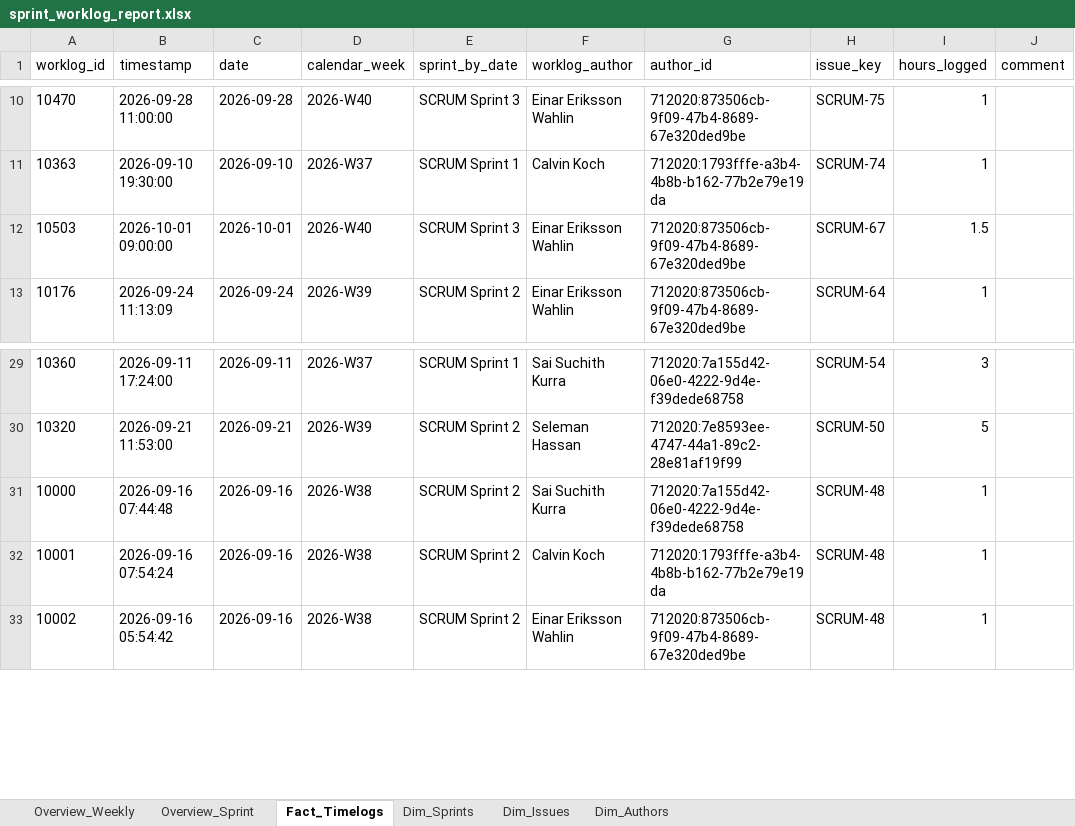
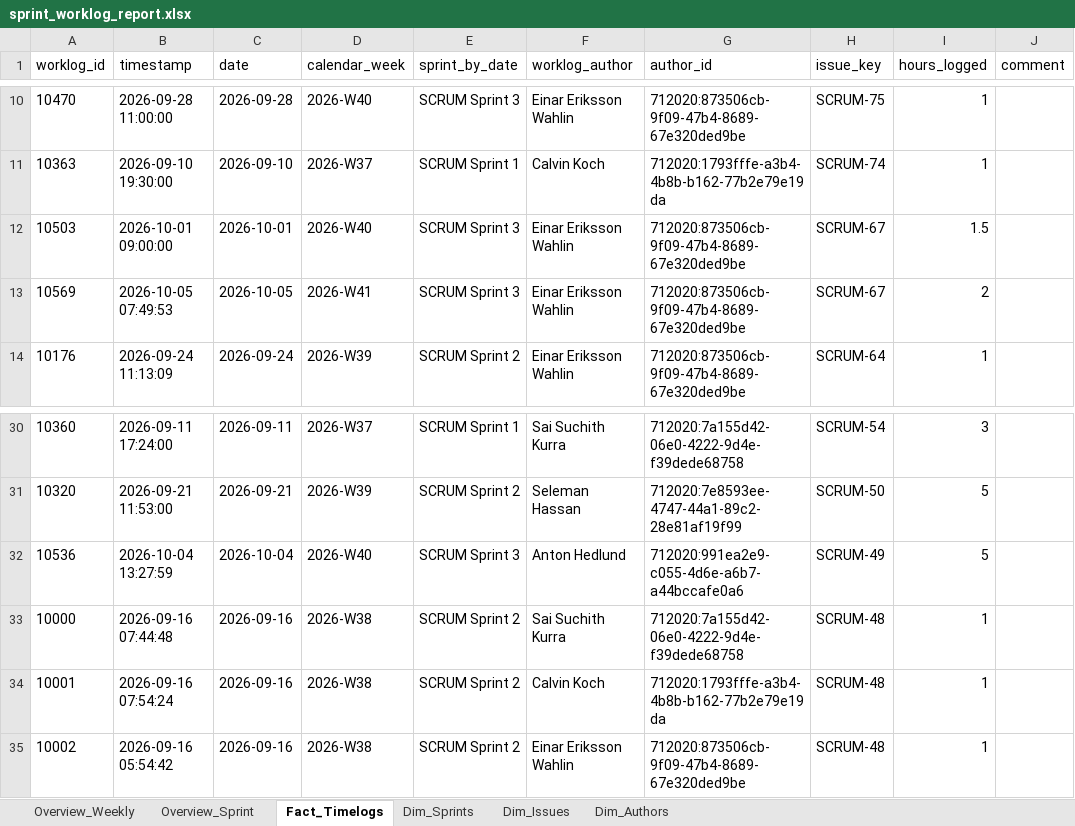
Before and after one commit to calvinkoch00/uppsala_worklog_report, an Excel workbook: sprint_worklog_report.xlsx, sheet Fact_Timelogs, drawn as a sheet; only a part is shown, gaps mark what is left out; values as stored, in another font and other column widths than the file's, no borders; the diff names each change by its address in the sheet, - before the commit and + after, or states it on an @@ line.

```diff
--- a/sprint_worklog_report.xlsx (sheet Fact_Timelogs)
+++ b/sprint_worklog_report.xlsx (sheet Fact_Timelogs)
+row 13: 10569 | 2026-10-05 07:49:53 | 2026-10-05 | 2026-W41 | SCRUM Sprint 3 | Einar Eriksson Wahlin | 712020:873506cb-9f09-47b4-8689-67e320ded9be | SCRUM-67 | 2
+row 32: 10536 | 2026-10-04 13:27:59 | 2026-10-04 | 2026-W40 | SCRUM Sprint 3 | Anton Hedlund | 712020:991ea2e9-c055-4d6e-a6b7-a44bccafe0a6 | SCRUM-49 | 5
```
Also changed, not shown: sheet Overview_Weekly, sheet Dim_Issues, sheet Overview_Sprint, 4 other files.
